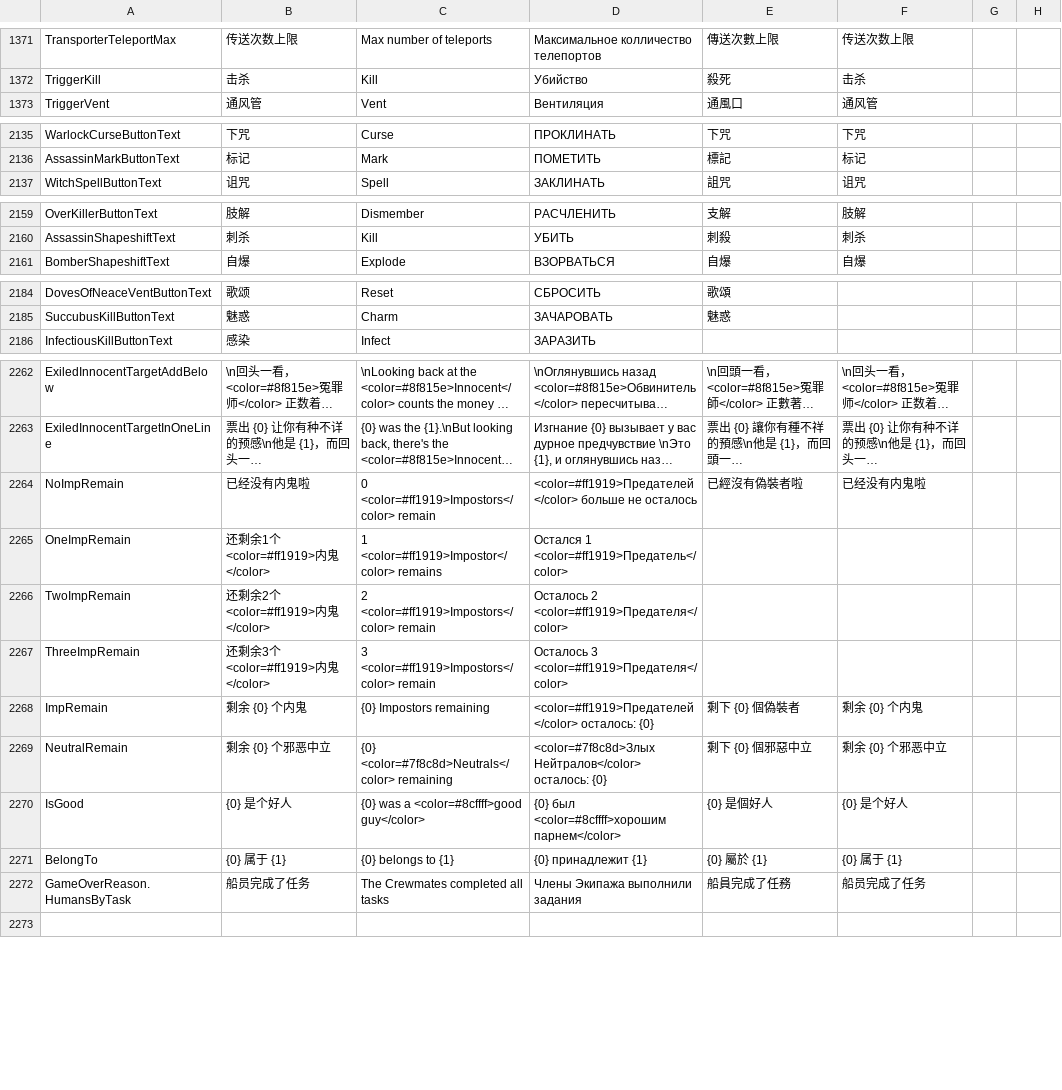
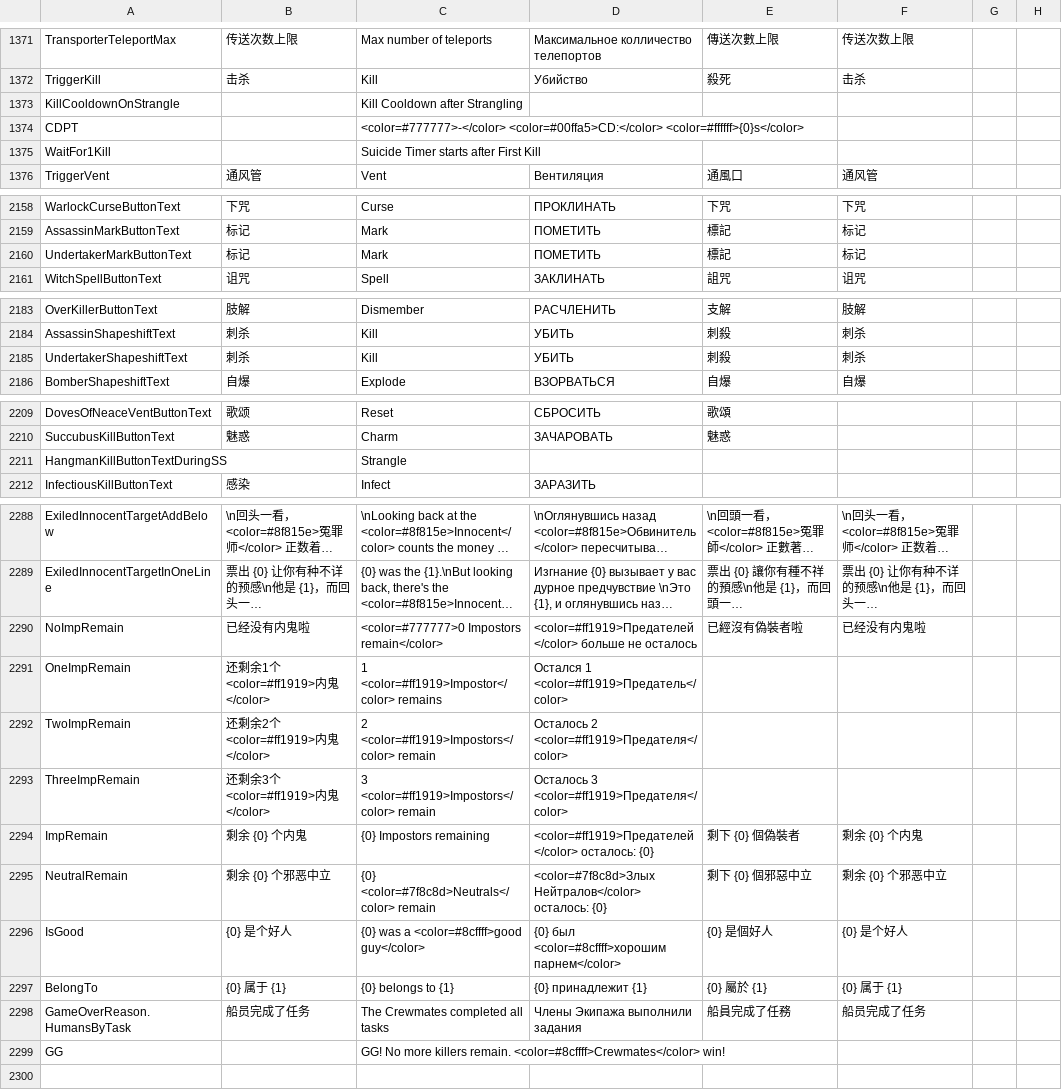
Before and after one commit to Gurge44/EndlessHostRoles, a CSV file: Resources/String.csv, drawn as a sheet; only a part is shown, gaps mark what is left out; long unchanged cells end in …; addresses are those after the commit; the diff covers the shown part only; the diff names each change by its address in the sheet, - before the commit and + after, or states it on an @@ line.

```diff
--- a/Resources/String.csv
+++ b/Resources/String.csv
+row 1373: KillCooldownOnStrangle |  | Kill Cooldown after Strangling
+row 1374: CDPT |  | <color=#777777>-</color> <color=#00ffa5>CD:</color> <color=#ffffff>{0}s</color>
+row 1375: WaitFor1Kill |  | Suicide Timer starts after First Kill
+row 2160: UndertakerMarkButtonText | 标记 | Mark | ПОМЕТИТЬ | 標記 | 标记
+row 2185: UndertakerShapeshiftText | 刺杀 | Kill | УБИТЬ | 刺殺 | 刺杀
+row 2211: HangmanKillButtonTextDuringSS |  | Strangle
-C2290: 0 <color=#ff1919>Impostors</color> remain
+C2290: <color=#777777>0 Impostors remain</color>
-C2295: {0} <color=#7f8c8d>Neutrals</color> remaining
+C2295: {0} <color=#7f8c8d>Neutrals</color> remain
+row 2299: GG |  | GG! No more killers remain. <color=#8cffff>Crewmates</color> win!
```
Also changed, not shown: 39 added rows and 9 edited cells elsewhere in this file, 7 other files.
